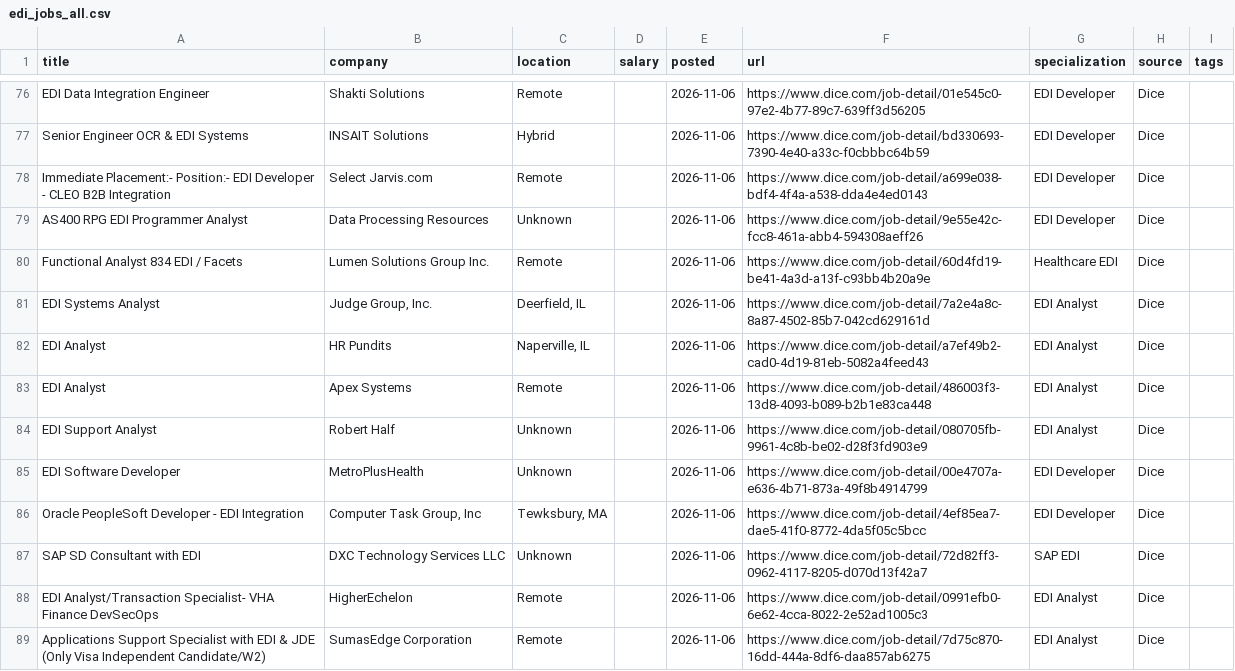
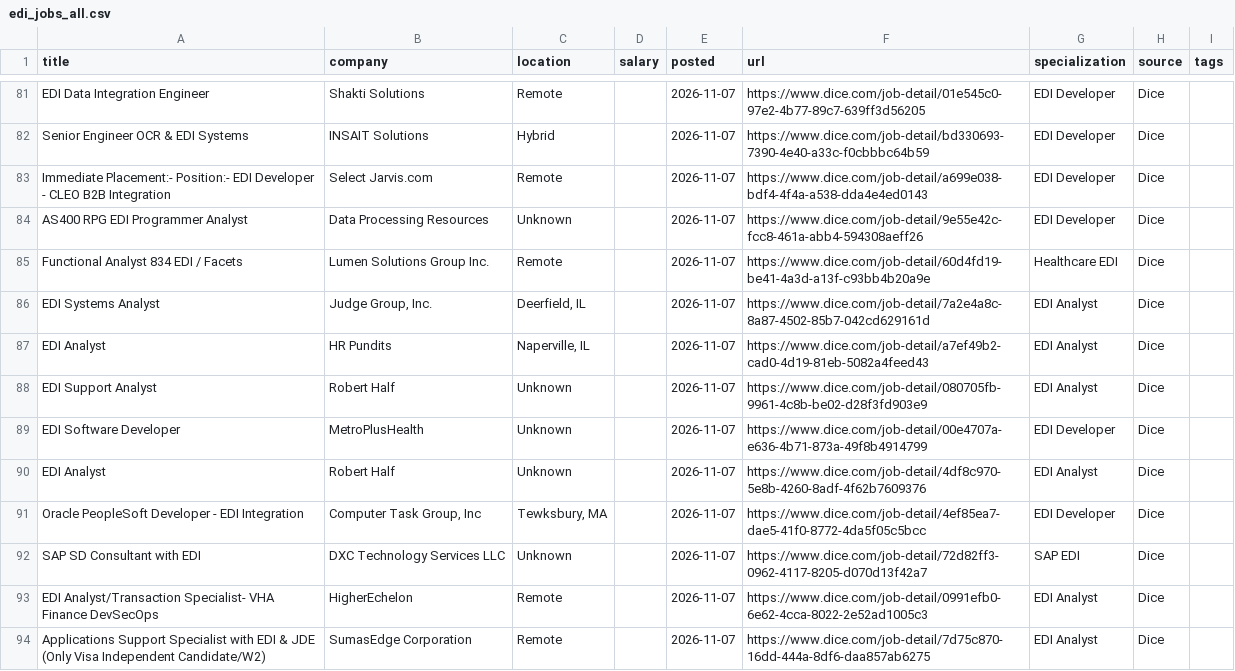
Before and after one commit to remoteediproject-ctrl/remoteedi-jobs, a CSV file: edi_jobs_all.csv, drawn as a sheet; only a part is shown, gaps mark what is left out; removed rows and columns are numbered as before the commit, all else as after; the diff covers the shown part only; the diff names each change by its address in the sheet, - before the commit and + after, or states it on an @@ line.

```diff
--- a/edi_jobs_all.csv
+++ b/edi_jobs_all.csv
-E81:E87 (posted): 2026-11-06
+E81:E87 (posted): 2026-11-07
-row 83: EDI Analyst | Apex Systems | Remote |  | 2026-11-06 | https://www.dice.com/job-detail/486003f3-13d8-4093-b089-b2b1e83ca448 | EDI Analyst | Dice
-E88:E89 (posted): 2026-11-06
+E88:E89 (posted): 2026-11-07
+row 90: EDI Analyst | Robert Half | Unknown |  | 2026-11-07 | https://www.dice.com/job-detail/4df8c970-5e8b-4260-8adf-4f62b7609376 | EDI Analyst | Dice
-E91:E94 (posted): 2026-11-06
+E91:E94 (posted): 2026-11-07
```
Also changed, not shown: 10 added rows, 6 removed rows and 39 edited cells elsewhere in this file, 2 other files.
